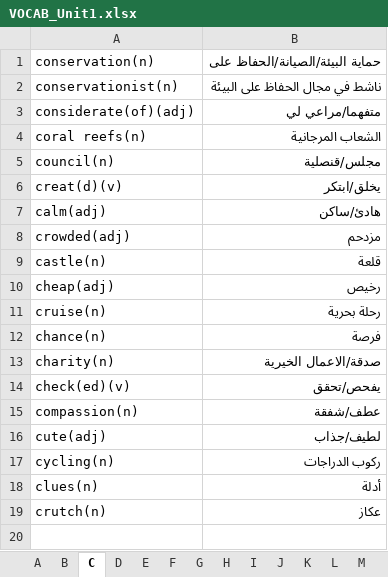
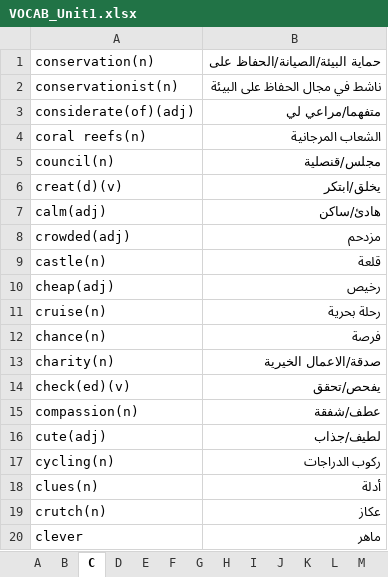
Before and after one commit to ctim2024/tutorials, an Excel workbook: english/VOCAB_Unit1.xlsx, sheet C, drawn as a sheet; values as stored, in another font and other column widths than the file's, no borders; the diff names each change by its address in the sheet, - before the commit and + after, or states it on an @@ line.

```diff
--- a/english/VOCAB_Unit1.xlsx (sheet C)
+++ b/english/VOCAB_Unit1.xlsx (sheet C)
+row 20: clever | ماهر
```
Also changed, not shown: 1 other file.
